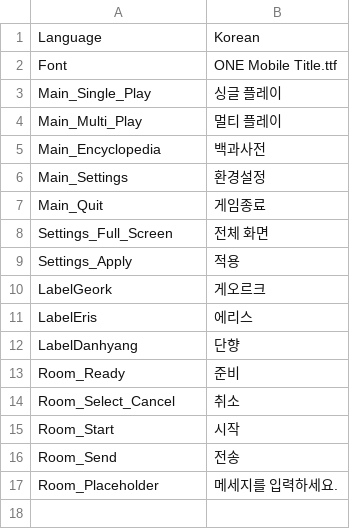
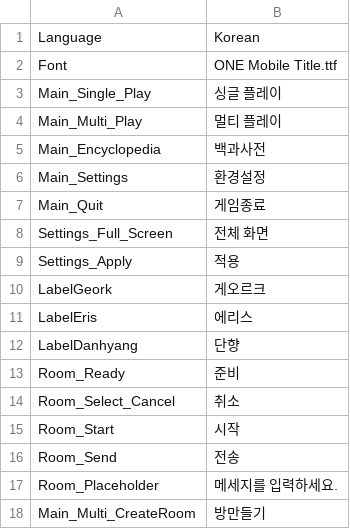
Before and after one commit to garrdip/BlackOcean, a CSV file: Language/Korean.csv, drawn as a sheet; the diff names each change by its address in the sheet, - before the commit and + after, or states it on an @@ line.

```diff
--- a/Language/Korean.csv
+++ b/Language/Korean.csv
+row 18: Main_Multi_CreateRoom | 방만들기
```
Also changed, not shown: 4 other files.
